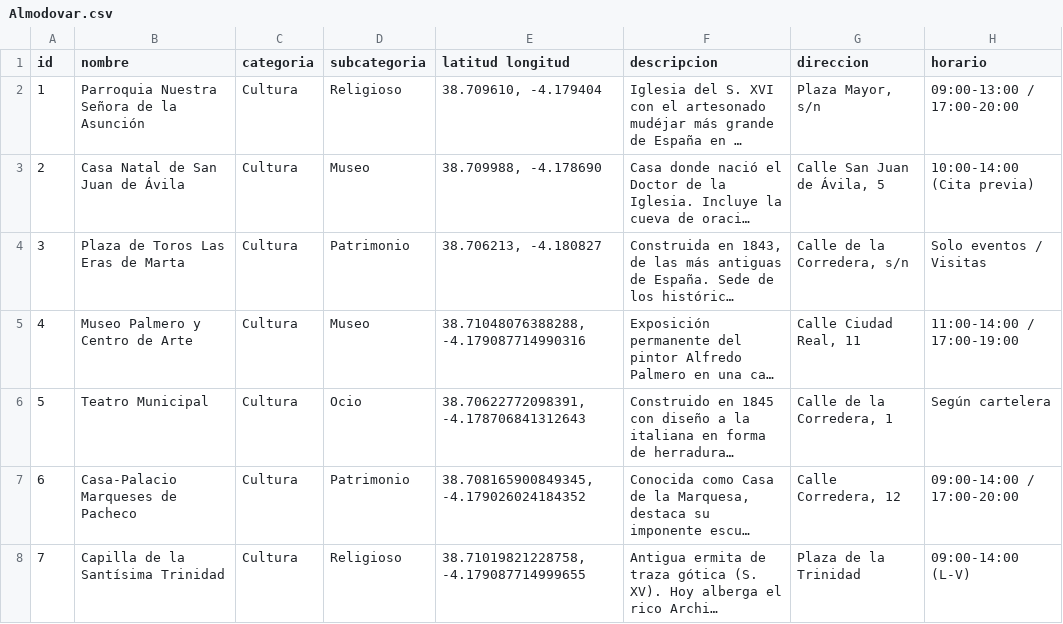
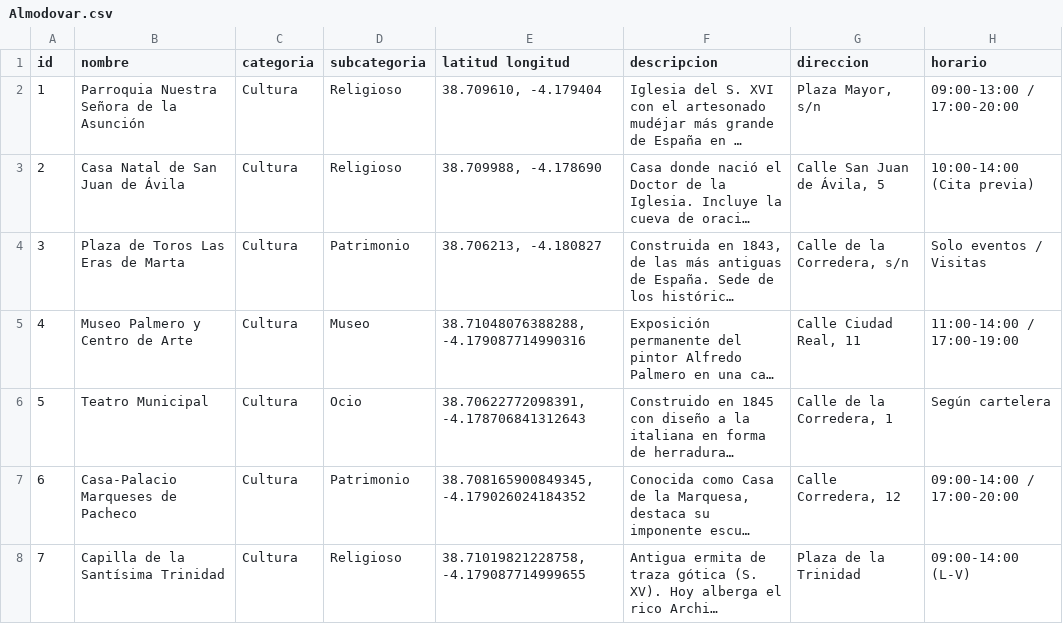
Before and after one commit to gabrielsantosgrillo-dot/JuegosCartas, a CSV file: turismo/Almodovar.csv, drawn as a sheet; only a part is shown; long unchanged cells end in …; the diff names each change by its address in the sheet, - before the commit and + after, or states it on an @@ line.

Commit message:
Add files via upload

```diff
--- a/turismo/Almodovar.csv
+++ b/turismo/Almodovar.csv
-D3 (subcategoria): Museo
+D3 (subcategoria): Religioso
```
